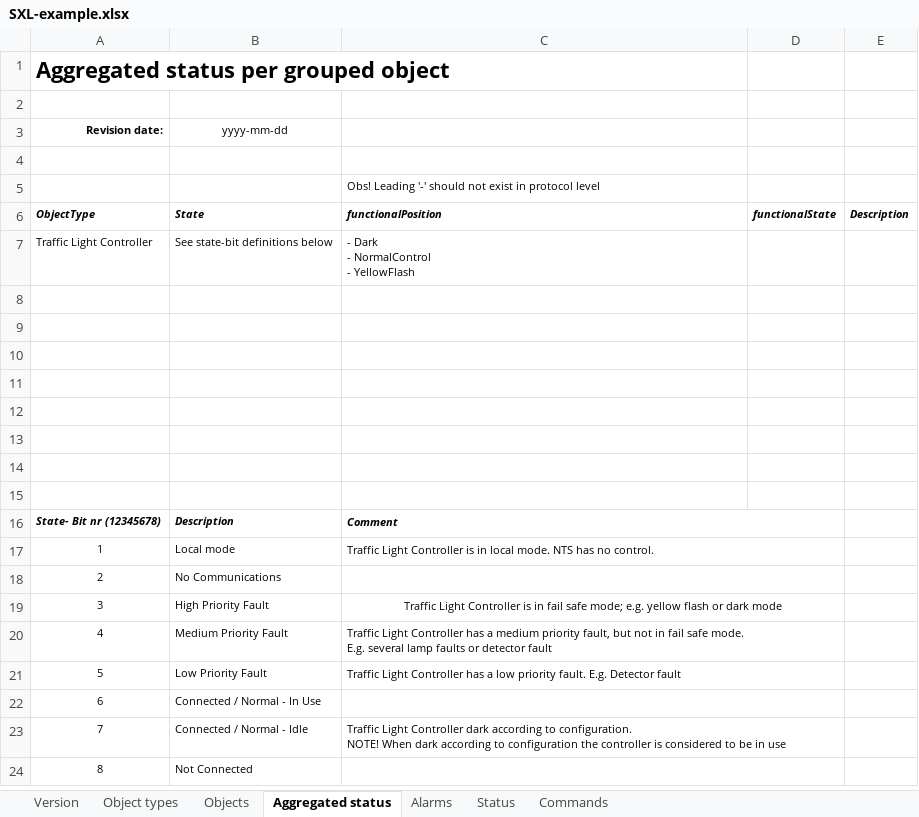
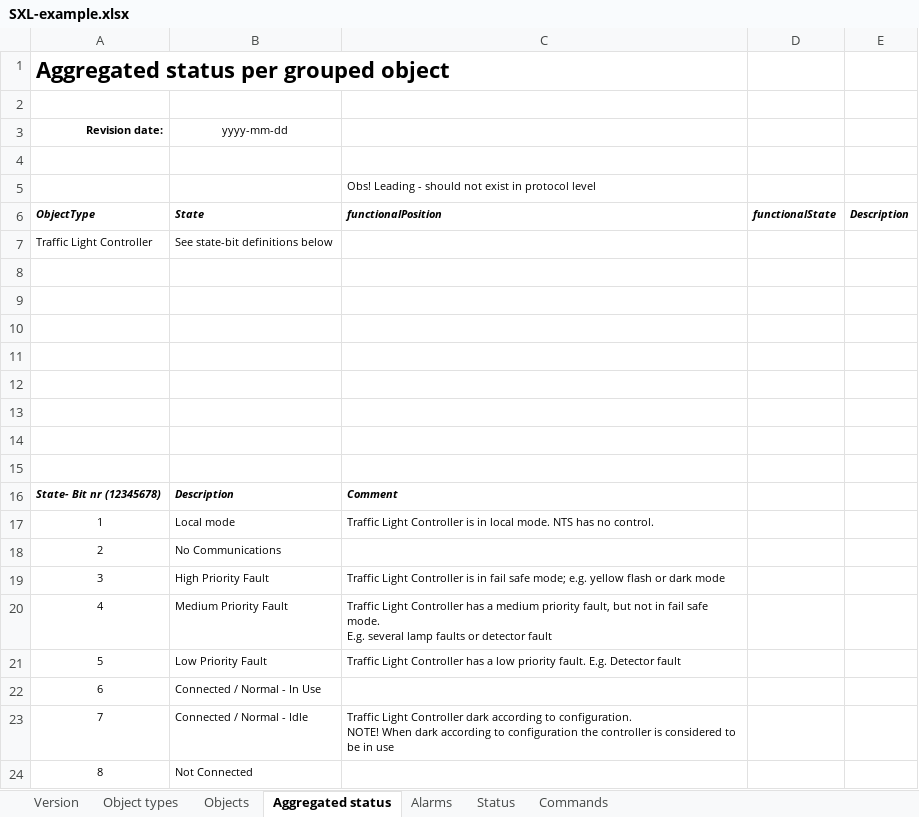
Before and after one commit to rsmp-nordic/rsmp_simulator, an Excel workbook: Setup/YAML/SXL-example.xlsx, sheet Aggregated status, drawn as a sheet; values as stored, in another font and other column widths than the file's, no borders; ↵ is a line break in a cell; the diff names each change by its address in the sheet, - before the commit and + after, or states it on an @@ line.

```diff
--- a/Setup/YAML/SXL-example.xlsx (sheet Aggregated status)
+++ b/Setup/YAML/SXL-example.xlsx (sheet Aggregated status)
-C5: Obs! Leading '-' should not…
+C5: Obs! Leading - should not…
-C7: - Dark ↵ - NormalControl ↵ - YellowFlash
+C7: (empty)
-C16:D16 merged
-C17:D17 merged
-C18:D18 merged
-C19 alignment: center
+C19 alignment: left
-C19:D19 merged
-C20:D20 merged
-C21:D21 merged
-C22:D22 merged
-C23:D23 merged
-C24:D24 merged
```
Also changed, not shown: sheet Alarms, sheet Status, sheet Commands, sheet Objects, sheet Version, 7 other files.
